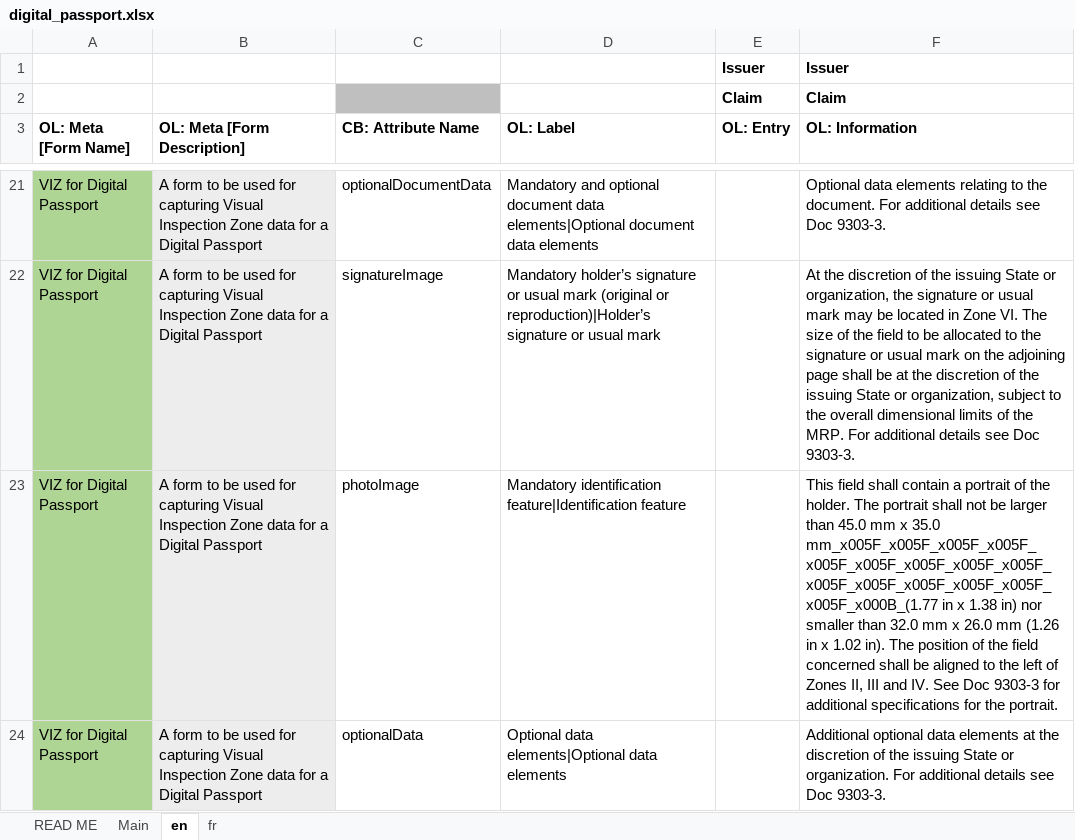
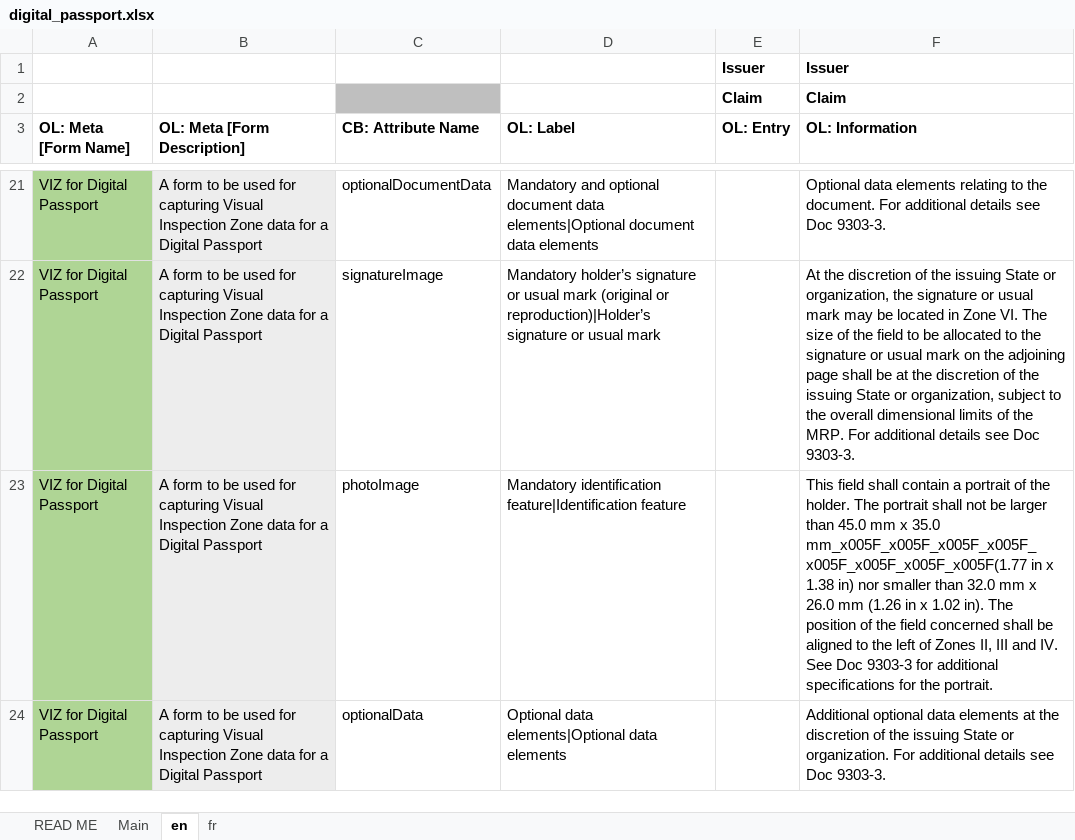
Before and after one commit to THCLab/oca-ecosystem, an Excel workbook: examples/swiss_passport/digital_passport.xlsx, sheet en, drawn as a sheet; only a part is shown, gaps mark what is left out; values as stored, in another font and other column widths than the file's, no borders; the diff names each change by its address in the sheet, - before the commit and + after, or states it on an @@ line.

```diff
--- a/examples/swiss_passport/digital_passport.xlsx (sheet en)
+++ b/examples/swiss_passport/digital_passport.xlsx (sheet en)
-F23 (OL: Information): …x 35.0 mm_x005F_x005F_x005F_x005F_x005F_x005F_x005F_x005F_x005F_x005F_x005F_x005F_x005F_x005F_x005F_x000B_(1.77 in x…
+F23 (OL: Information): …x 35.0 mm_x005F_x005F_x005F_x005F_x005F_x005F_x005F_x005F(1.77 in x…
```
Also changed, not shown: sheet Main, charts or pictures.
